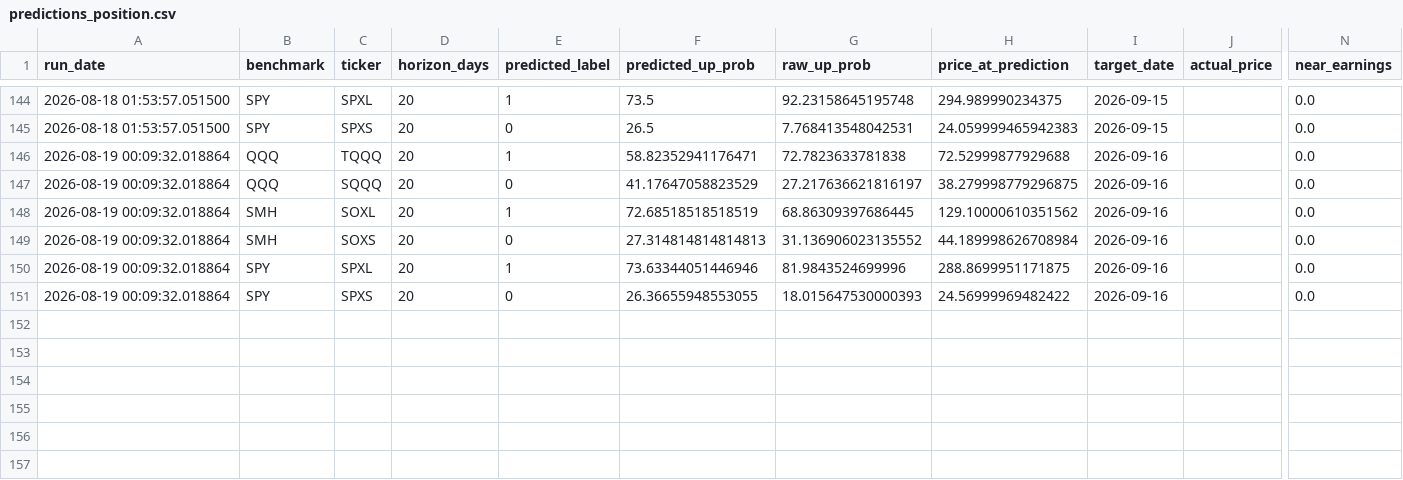
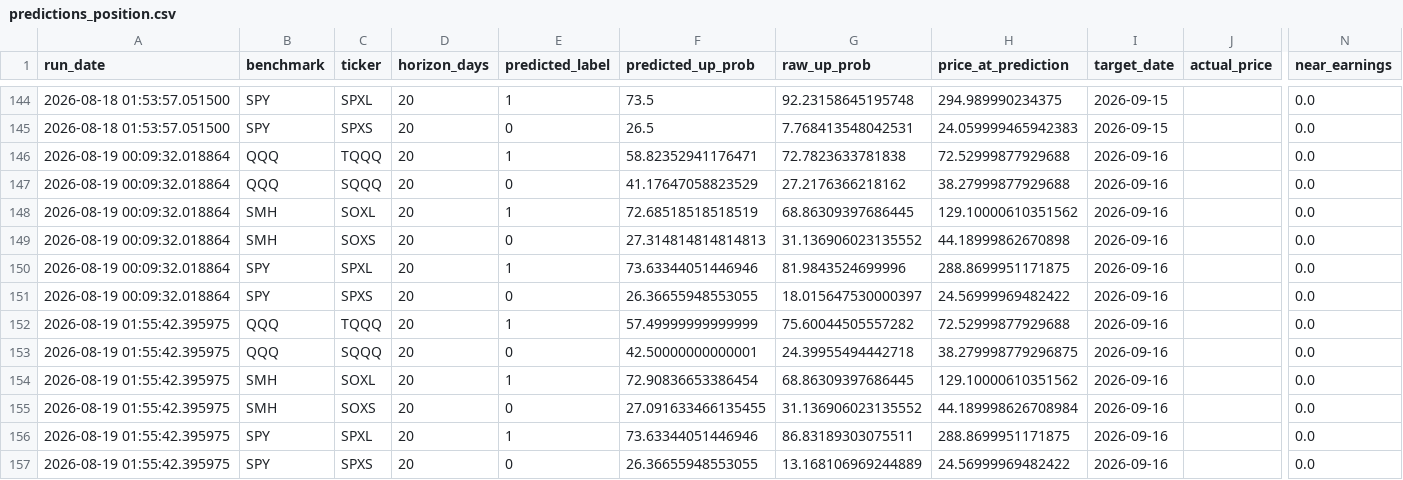
Before and after one commit to Battery2X/battery-predictor, a CSV file: logs/predictions_position.csv, drawn as a sheet; only a part is shown, gaps mark what is left out; rows hold the shown columns only; the diff names each change by its address in the sheet, - before the commit and + after, or states it on an @@ line.

```diff
--- a/logs/predictions_position.csv
+++ b/logs/predictions_position.csv
-G147 (raw_up_prob): 27.217636621816197
+G147 (raw_up_prob): 27.2176366218162
-H147 (price_at_prediction): 38.279998779296875
+H147 (price_at_prediction): 38.27999877929688
-H149 (price_at_prediction): 44.189998626708984
+H149 (price_at_prediction): 44.18999862670898
-G151 (raw_up_prob): 18.015647530000393
+G151 (raw_up_prob): 18.015647530000397
+row 152: 2026-08-19 01:55:42.395975 | QQQ | TQQQ | 20 | 1 | 57.49999999999999 | 75.60044505557282 | 72.52999877929688 | 2026-09-16 |  | 0.0
+row 153: 2026-08-19 01:55:42.395975 | QQQ | SQQQ | 20 | 0 | 42.50000000000001 | 24.39955494442718 | 38.279998779296875 | 2026-09-16 |  | 0.0
+row 154: 2026-08-19 01:55:42.395975 | SMH | SOXL | 20 | 1 | 72.90836653386454 | 68.86309397686445 | 129.10000610351562 | 2026-09-16 |  | 0.0
+row 155: 2026-08-19 01:55:42.395975 | SMH | SOXS | 20 | 0 | 27.091633466135455 | 31.136906023135552 | 44.189998626708984 | 2026-09-16 |  | 0.0
+row 156: 2026-08-19 01:55:42.395975 | SPY | SPXL | 20 | 1 | 73.63344051446946 | 86.83189303075511 | 288.8699951171875 | 2026-09-16 |  | 0.0
+row 157: 2026-08-19 01:55:42.395975 | SPY | SPXS | 20 | 0 | 26.36655948553055 | 13.168106969244889 | 24.56999969482422 | 2026-09-16 |  | 0.0
```
Also changed, not shown: logs/predictions_scalp.csv, logs/predictions_stock_position.csv, 3 other files.
